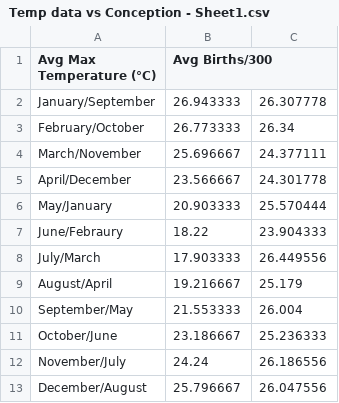
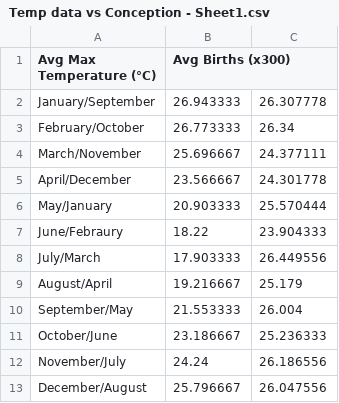
Before and after one commit to JordanLewisStudio/Data_project, a CSV file: Temp data vs Conception - Sheet1.csv, drawn as a sheet.

```diff
--- a/Temp data vs Conception - Sheet1.csv
+++ b/Temp data vs Conception - Sheet1.csv
@@ -1,2 +1,2 @@
-Avg Max Temperature (°C),Avg Births/300
+Avg Max Temperature (°C),Avg Births (x300)
 January/September,26.943333,26.307778
```
Also changed, not shown: Monthly rainfall Australia 1990 - 2019.csv, NSW Births per month 1990-2019.csv, 3 other files.
